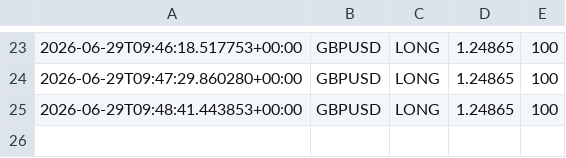
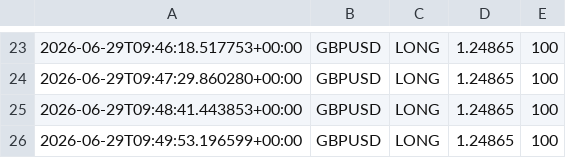
Before and after one commit to Ajay-NooB143/exchange_gateway, a CSV file: logs/signals_GBPUSD.csv, drawn as a sheet; only a part is shown, gaps mark what is left out.

```diff
--- a/logs/signals_GBPUSD.csv
+++ b/logs/signals_GBPUSD.csv
@@ -25 +25,2 @@
 2026-06-29T09:48:41.443853+00:00,GBPUSD,LONG,1.24865,100
+2026-06-29T09:49:53.196599+00:00,GBPUSD,LONG,1.24865,100
```
Also changed, not shown: logs/pipeline_log.csv, 1 other file.
